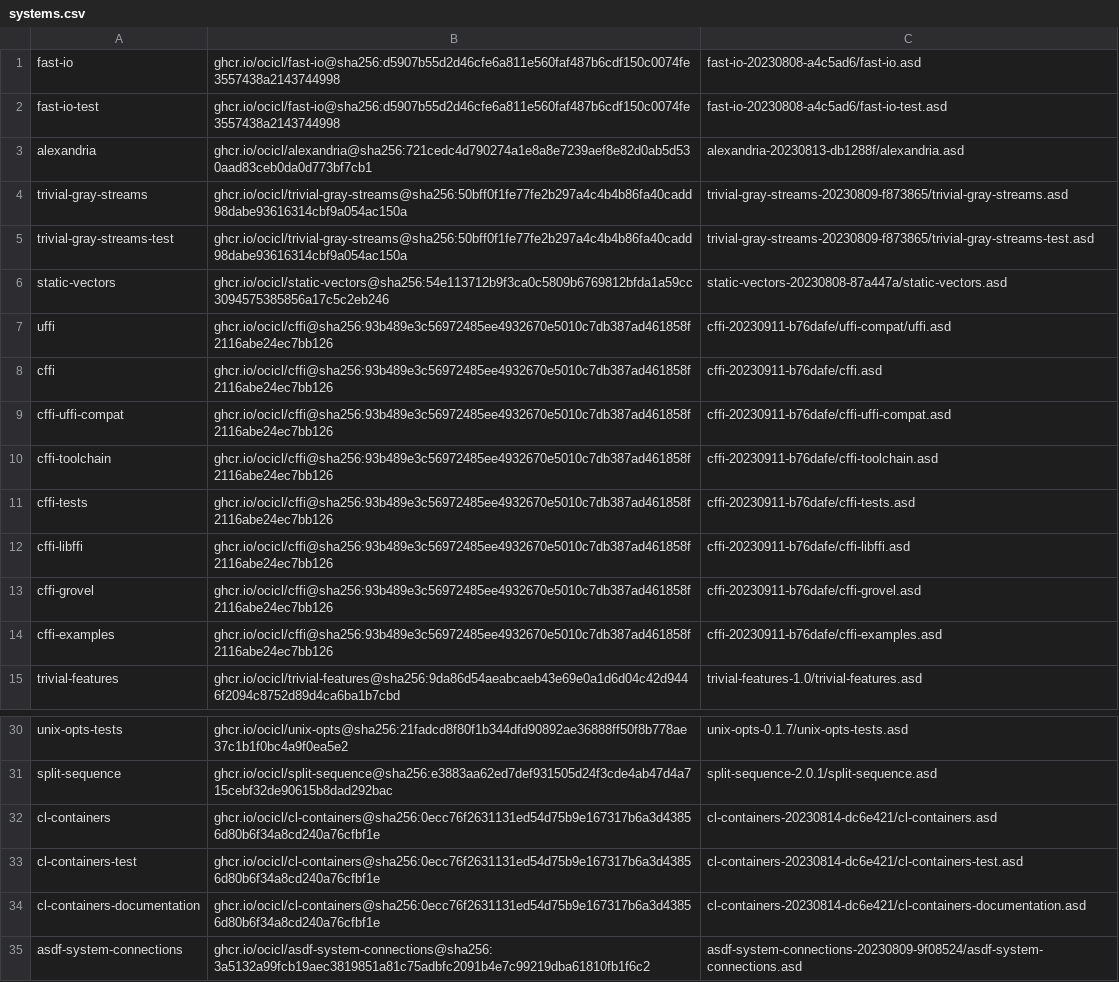
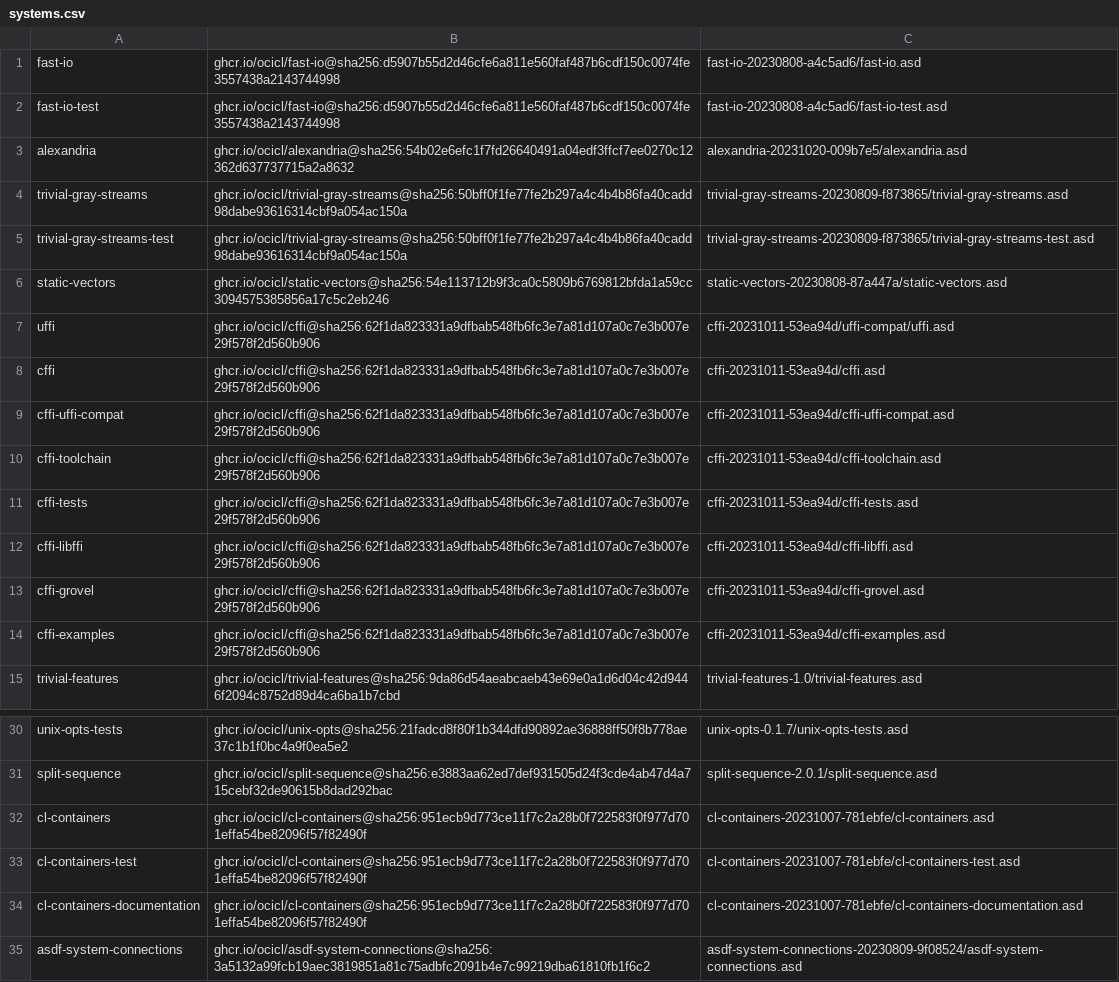
Before and after one commit to atgreen/openldk, a CSV file: systems.csv, drawn as a sheet; only a part is shown, gaps mark what is left out.

```diff
--- a/systems.csv
+++ b/systems.csv
@@ -2,3 +2,3 @@ fast-io, ghcr.io/ocicl/fast-io@sha256:d5907b55d2d46cfe6a811e560faf487b6cdf150c00
 fast-io-test, ghcr.io/ocicl/fast-io@sha256:d5907b55d2d46cfe6a811e560faf487b6cdf150c0074fe3557438a2143744998, fast-io-20230808-a4c5ad6/fast-io-test.asd
-alexandria, ghcr.io/ocicl/alexandria@sha256:721cedc4d790274a1e8a8e7239aef8e82d0ab5d530aad83ceb0da0d773bf7cb1, alexandria-20230813-db1288f/alexandria.asd
+alexandria, ghcr.io/ocicl/alexandria@sha256:54b02e6efc1f7fd26640491a04edf3ffcf7ee0270c12362d637737715a2a8632, alexandria-20231020-009b7e5/alexandria.asd
 trivial-gray-streams, ghcr.io/ocicl/trivial-gray-streams@sha256:50bff0f1fe77fe2b297a4c4b4b86fa40cadd98dabe93616314cbf9a054ac150a, trivial-gray-streams-20230809-f873865/trivial-gray-streams.asd
@@ -6,10 +6,10 @@ trivial-gray-streams-test, ghcr.io/ocicl/trivial-gray-streams@sha256:50bff0f1fe7
 static-vectors, ghcr.io/ocicl/static-vectors@sha256:54e113712b9f3ca0c5809b6769812bfda1a59cc3094575385856a17c5c2eb246, static-vectors-20230808-87a447a/static-vectors.asd
-uffi, ghcr.io/ocicl/cffi@sha256:93b489e3c56972485ee4932670e5010c7db387ad461858f2116abe24ec7bb126, cffi-20230911-b76dafe/uffi-compat/uffi.asd
-cffi, ghcr.io/ocicl/cffi@sha256:93b489e3c56972485ee4932670e5010c7db387ad461858f2116abe24ec7bb126, cffi-20230911-b76dafe/cffi.asd
-cffi-uffi-compat, ghcr.io/ocicl/cffi@sha256:93b489e3c56972485ee4932670e5010c7db387ad461858f2116abe24ec7bb126, cffi-20230911-b76dafe/cffi-uffi-compat.asd
-cffi-toolchain, ghcr.io/ocicl/cffi@sha256:93b489e3c56972485ee4932670e5010c7db387ad461858f2116abe24ec7bb126, cffi-20230911-b76dafe/cffi-toolchain.asd
-cffi-tests, ghcr.io/ocicl/cffi@sha256:93b489e3c56972485ee4932670e5010c7db387ad461858f2116abe24ec7bb126, cffi-20230911-b76dafe/cffi-tests.asd
-cffi-libffi, ghcr.io/ocicl/cffi@sha256:93b489e3c56972485ee4932670e5010c7db387ad461858f2116abe24ec7bb126, cffi-20230911-b76dafe/cffi-libffi.asd
-cffi-grovel, ghcr.io/ocicl/cffi@sha256:93b489e3c56972485ee4932670e5010c7db387ad461858f2116abe24ec7bb126, cffi-20230911-b76dafe/cffi-grovel.asd
-cffi-examples, ghcr.io/ocicl/cffi@sha256:93b489e3c56972485ee4932670e5010c7db387ad461858f2116abe24ec7bb126, cffi-20230911-b76dafe/cffi-examples.asd
+uffi, ghcr.io/ocicl/cffi@sha256:62f1da823331a9dfbab548fb6fc3e7a81d107a0c7e3b007e29f578f2d560b906, cffi-20231011-53ea94d/uffi-compat/uffi.asd
+cffi, ghcr.io/ocicl/cffi@sha256:62f1da823331a9dfbab548fb6fc3e7a81d107a0c7e3b007e29f578f2d560b906, cffi-20231011-53ea94d/cffi.asd
+cffi-uffi-compat, ghcr.io/ocicl/cffi@sha256:62f1da823331a9dfbab548fb6fc3e7a81d107a0c7e3b007e29f578f2d560b906, cffi-20231011-53ea94d/cffi-uffi-compat.asd
+cffi-toolchain, ghcr.io/ocicl/cffi@sha256:62f1da823331a9dfbab548fb6fc3e7a81d107a0c7e3b007e29f578f2d560b906, cffi-20231011-53ea94d/cffi-toolchain.asd
+cffi-tests, ghcr.io/ocicl/cffi@sha256:62f1da823331a9dfbab548fb6fc3e7a81d107a0c7e3b007e29f578f2d560b906, cffi-20231011-53ea94d/cffi-tests.asd
+cffi-libffi, ghcr.io/ocicl/cffi@sha256:62f1da823331a9dfbab548fb6fc3e7a81d107a0c7e3b007e29f578f2d560b906, cffi-20231011-53ea94d/cffi-libffi.asd
+cffi-grovel, ghcr.io/ocicl/cffi@sha256:62f1da823331a9dfbab548fb6fc3e7a81d107a0c7e3b007e29f578f2d560b906, cffi-20231011-53ea94d/cffi-grovel.asd
+cffi-examples, ghcr.io/ocicl/cffi@sha256:62f1da823331a9dfbab548fb6fc3e7a81d107a0c7e3b007e29f578f2d560b906, cffi-20231011-53ea94d/cffi-examples.asd
 trivial-features, ghcr.io/ocicl/trivial-features@sha256:9da86d54aeabcaeb43e69e0a1d6d04c42d9446f2094c8752d89d4ca6ba1b7cbd, trivial-features-1.0/trivial-features.asd
@@ -31,5 +31,5 @@ unix-opts-tests, ghcr.io/ocicl/unix-opts@sha256:21fadcd8f80f1b344dfd90892ae36888
 split-sequence, ghcr.io/ocicl/split-sequence@sha256:e3883aa62ed7def931505d24f3cde4ab47d4a715cebf32de90615b8dad292bac, split-sequence-2.0.1/split-sequence.asd
-cl-containers, ghcr.io/ocicl/cl-containers@sha256:0ecc76f2631131ed54d75b9e167317b6a3d43856d80b6f34a8cd240a76cfbf1e, cl-containers-20230814-dc6e421/cl-containers.asd
-cl-containers-test, ghcr.io/ocicl/cl-containers@sha256:0ecc76f2631131ed54d75b9e167317b6a3d43856d80b6f34a8cd240a76cfbf1e, cl-containers-20230814-dc6e421/cl-containers-test.asd
-cl-containers-documentation, ghcr.io/ocicl/cl-containers@sha256:0ecc76f2631131ed54d75b9e167317b6a3d43856d80b6f34a8cd240a76cfbf1e, cl-containers-20230814-dc6e421/cl-containers-documentation.asd
+cl-containers, ghcr.io/ocicl/cl-containers@sha256:951ecb9d773ce11f7c2a28b0f722583f0f977d701effa54be82096f57f82490f, cl-containers-20231007-781ebfe/cl-containers.asd
+cl-containers-test, ghcr.io/ocicl/cl-containers@sha256:951ecb9d773ce11f7c2a28b0f722583f0f977d701effa54be82096f57f82490f, cl-containers-20231007-781ebfe/cl-containers-test.asd
+cl-containers-documentation, ghcr.io/ocicl/cl-containers@sha256:951ecb9d773ce11f7c2a28b0f722583f0f977d701effa54be82096f57f82490f, cl-containers-20231007-781ebfe/cl-containers-documentation.asd
 asdf-system-connections, ghcr.io/ocicl/asdf-system-connections@sha256:3a5132a99fcb19aec3819851a81c75adbfc2091b4e7c99219dba61810fb1f6c2, asdf-system-connections-20230809-9f08524/asdf-system-connections.asd
```
Also changed, not shown: 13 other files.
